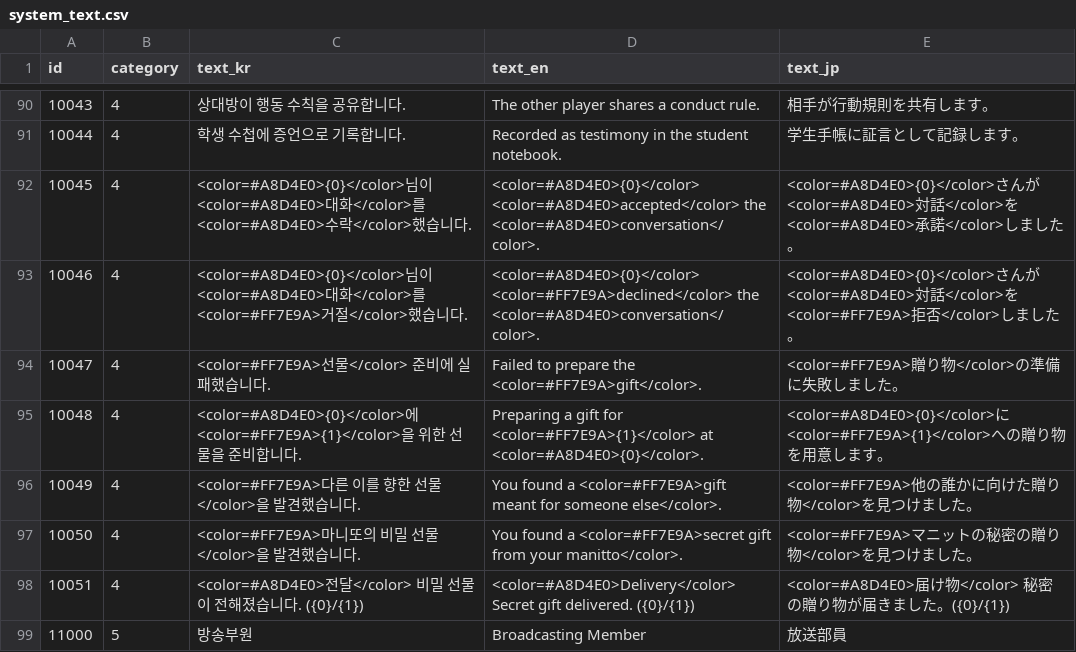
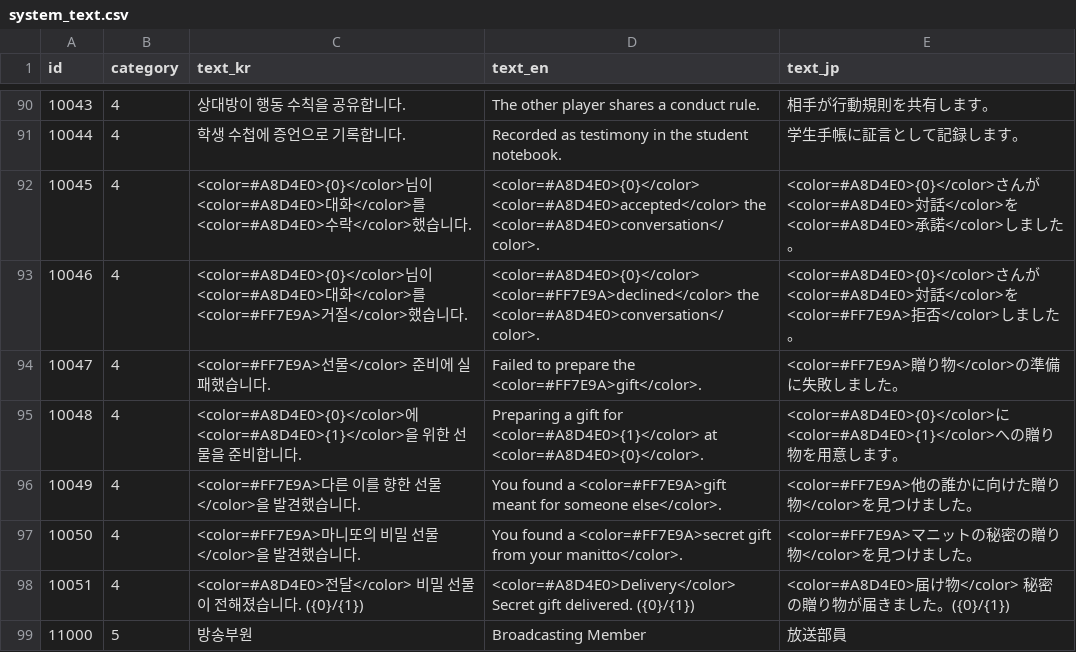
Before and after one commit to yjhan211/orbtail-server, a CSV file: network/Common/csv/system_text.csv, drawn as a sheet; only a part is shown, gaps mark what is left out.

```diff
--- a/network/Common/csv/system_text.csv
+++ b/network/Common/csv/system_text.csv
@@ -94,3 +94,3 @@ id,category,text_kr,text_en,text_jp
 10047,4,<color=#FF7E9A>선물</color> 준비에 실패했습니다.,Failed to prepare the <color=#FF7E9A>gift</color>.,<color=#FF7E9A>贈り物</color>の準備に失敗しました。
-10048,4,<color=#A8D4E0>{0}</color>에 <color=#FF7E9A>{1}</color>을 위한 선물을 준비합니다.,Preparing a gift for <color=#FF7E9A>{1}</color> at <color=#A8D4E0>{0}</color>.,<color=#A8D4E0>{0}</color>に<color=#FF7E9A>{1}</color>への贈り物を用意します。
+10048,4,<color=#A8D4E0>{0}</color>에 <color=#A8D4E0>{1}</color>을 위한 선물을 준비합니다.,Preparing a gift for <color=#A8D4E0>{1}</color> at <color=#A8D4E0>{0}</color>.,<color=#A8D4E0>{0}</color>に<color=#A8D4E0>{1}</color>への贈り物を用意します。
 10049,4,<color=#FF7E9A>다른 이를 향한 선물</color>을 발견했습니다.,You found a <color=#FF7E9A>gift meant for someone else</color>.,<color=#FF7E9A>他の誰かに向けた贈り物</color>を見つけました。
```
Also changed, not shown: network/Common/csv/item_info.csv, network/Common/csv/mission_step.csv.
